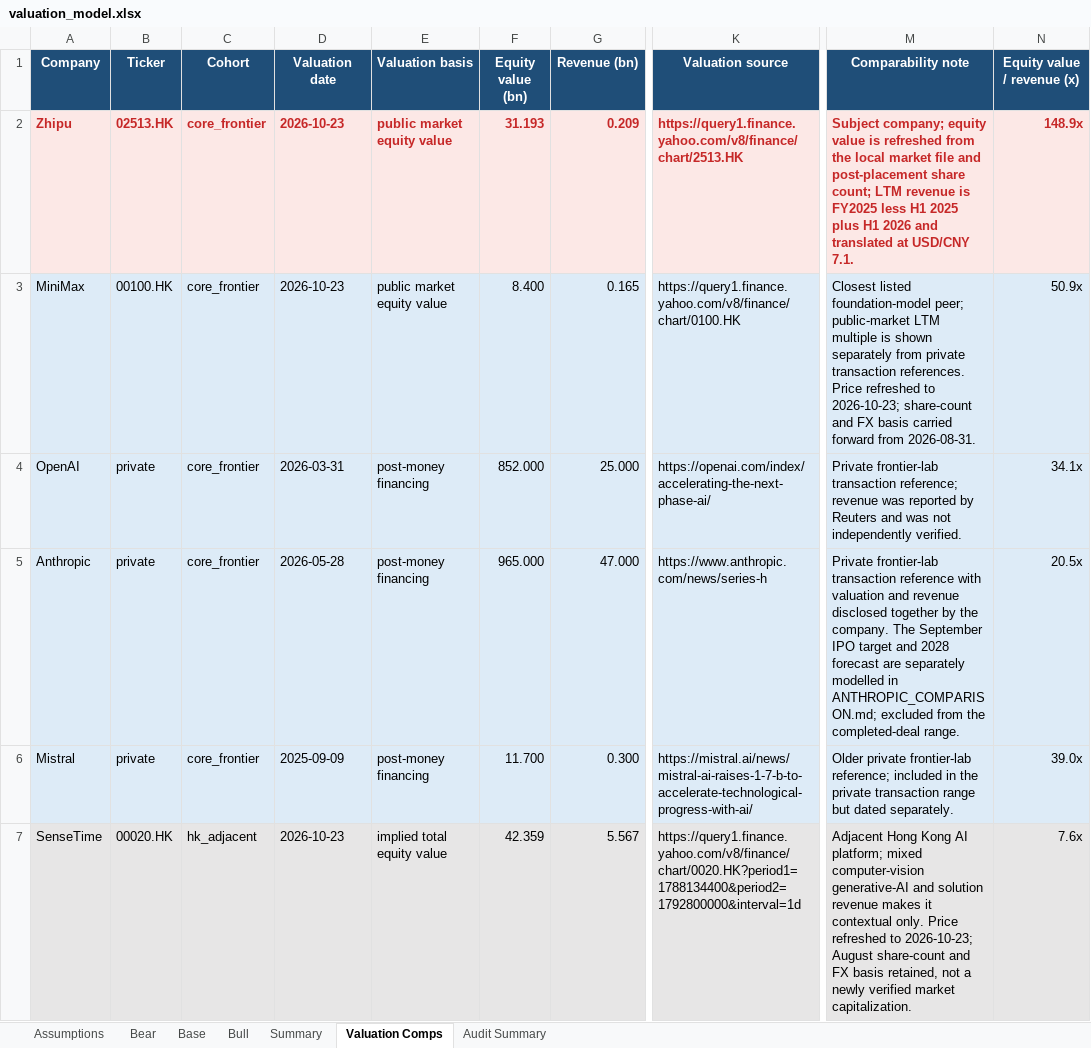
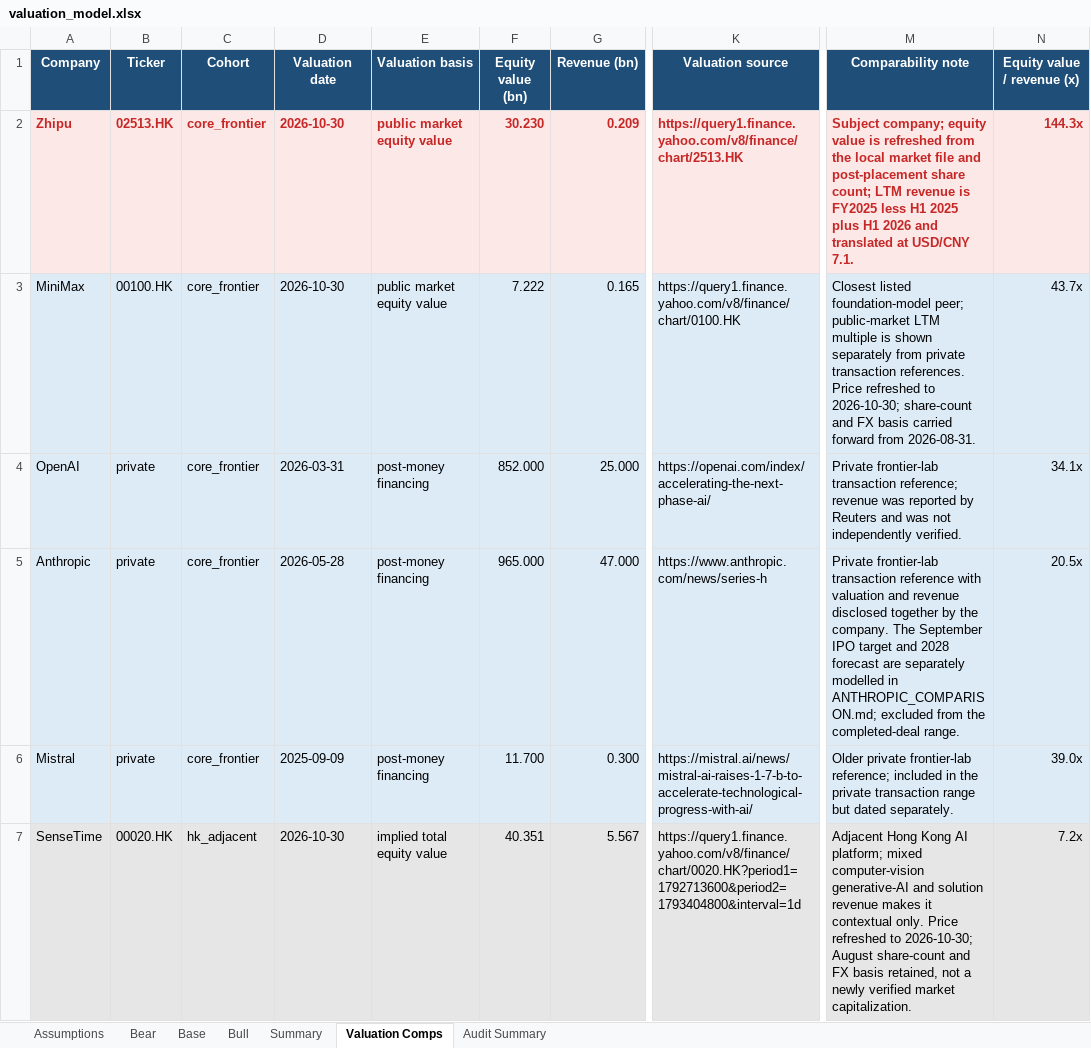
Before and after one commit to ericxuzhesheng/Zhipu-AI-Valuation, an Excel workbook: model/valuation_model.xlsx, sheet Valuation Comps, drawn as a sheet; only a part is shown, gaps mark what is left out; values as stored, in another font and other column widths than the file's, no borders; the diff covers the shown part only; the diff names each change by its address in the sheet, - before the commit and + after, or states it on an @@ line.

```diff
--- a/model/valuation_model.xlsx (sheet Valuation Comps)
+++ b/model/valuation_model.xlsx (sheet Valuation Comps)
-D2:D3 (Valuation date): 2026-10-23
+D2:D3 (Valuation date): 2026-10-30
-F2 (Equity value (bn)): 31.193
+F2 (Equity value (bn)): 30.230
-N2 (Equity value / revenue (x)): 148.9x
+N2 (Equity value / revenue (x)): 144.3x
-F3 (Equity value (bn)): 8.400
+F3 (Equity value (bn)): 7.222
-M3 (Comparability note): …refreshed to 2026-10-23; share-count and…
+M3 (Comparability note): …refreshed to 2026-10-30; share-count and…
-N3 (Equity value / revenue (x)): 50.9x
+N3 (Equity value / revenue (x)): 43.7x
-D7 (Valuation date): 2026-10-23
+D7 (Valuation date): 2026-10-30
-F7 (Equity value (bn)): 42.359
+F7 (Equity value (bn)): 40.351
-K7 (Valuation source): https://query1.finance.yahoo.com/v8/finance/chart/0020.HK?period1=1788134400&period2=1792800000&interval=1d
+K7 (Valuation source): https://query1.finance.yahoo.com/v8/finance/chart/0020.HK?period1=1792713600&period2=1793404800&interval=1d
-M7 (Comparability note): …refreshed to 2026-10-23; August share-count…
+M7 (Comparability note): …refreshed to 2026-10-30; August share-count…
-N7 (Equity value / revenue (x)): 7.6x
+N7 (Equity value / revenue (x)): 7.2x
```
Also changed, not shown: 23 edited cells elsewhere in this sheet, sheet Audit Summary, sheet Summary, sheet Assumptions, 40 other files.
